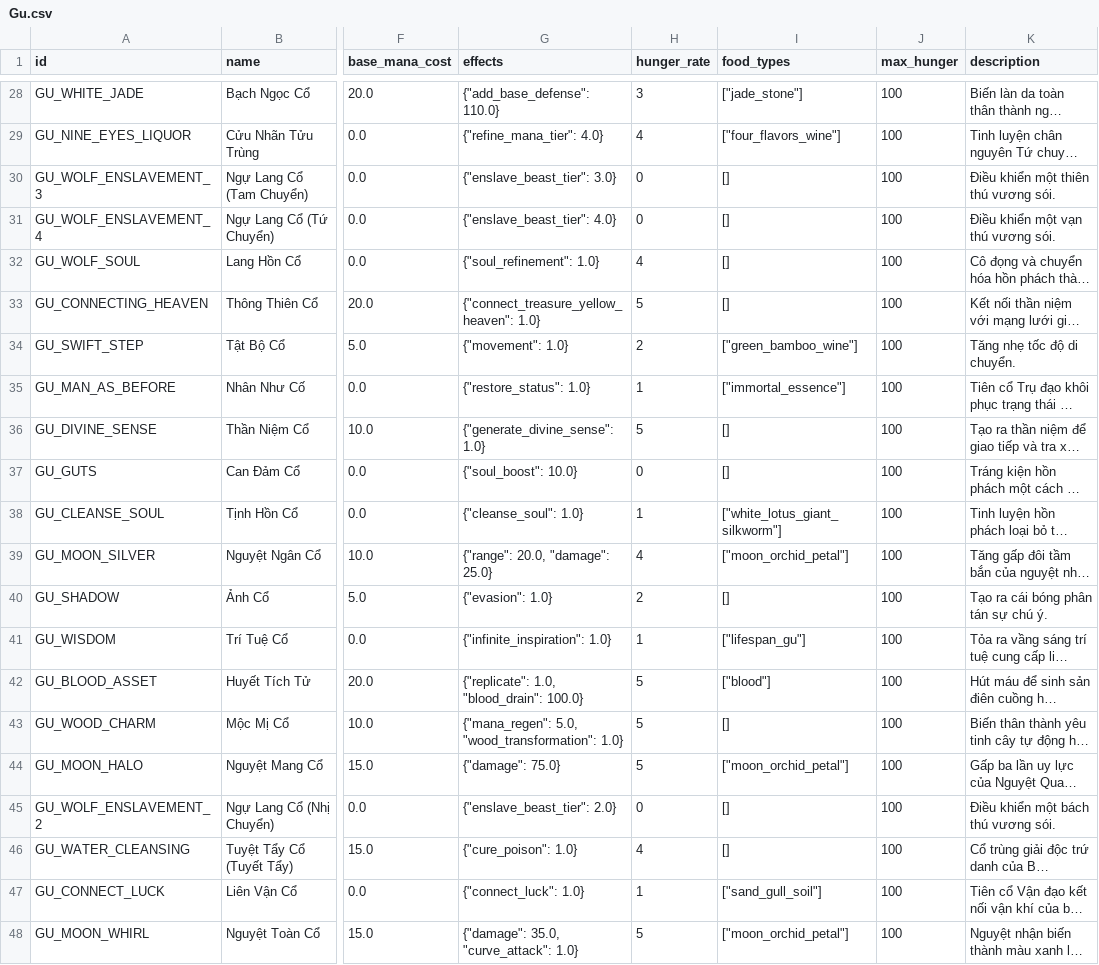
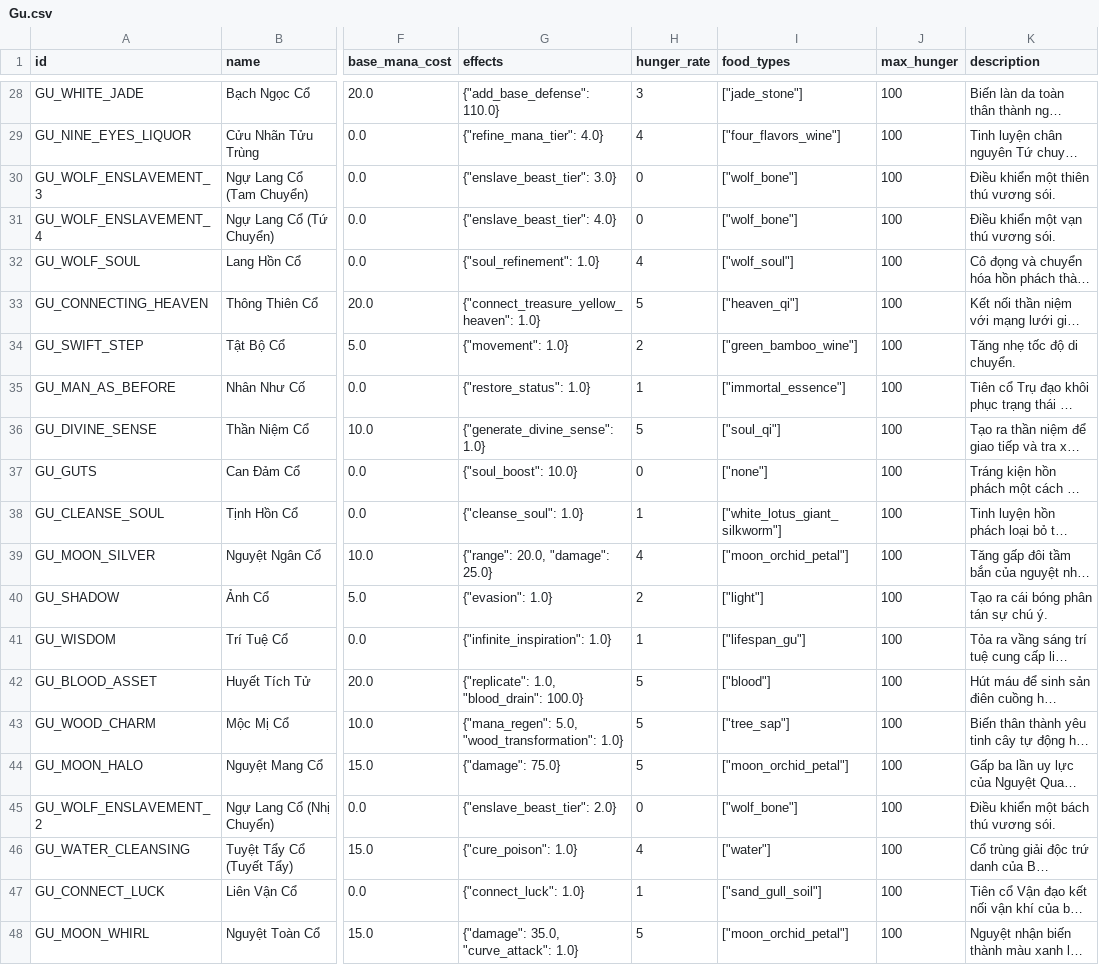
Before and after one commit to VipPro67/GuWorld, a CSV file: backend/Gu.csv, drawn as a sheet; only a part is shown, gaps mark what is left out; long unchanged cells end in …; the diff covers the shown part only; the diff names each change by its address in the sheet, - before the commit and + after, or states it on an @@ line.

```diff
--- a/backend/Gu.csv
+++ b/backend/Gu.csv
-I30:I31 (food_types): []
+I30:I31 (food_types): ["wolf_bone"]
-I32 (food_types): []
+I32 (food_types): ["wolf_soul"]
-I33 (food_types): []
+I33 (food_types): ["heaven_qi"]
-I36 (food_types): []
+I36 (food_types): ["soul_qi"]
-I37 (food_types): []
+I37 (food_types): ["none"]
-I40 (food_types): []
+I40 (food_types): ["light"]
-I43 (food_types): []
+I43 (food_types): ["tree_sap"]
-I45 (food_types): []
+I45 (food_types): ["wolf_bone"]
-I46 (food_types): []
+I46 (food_types): ["water"]
```
Also changed, not shown: 32 edited cells elsewhere in this file, backend/Item.csv, 23 other files.
